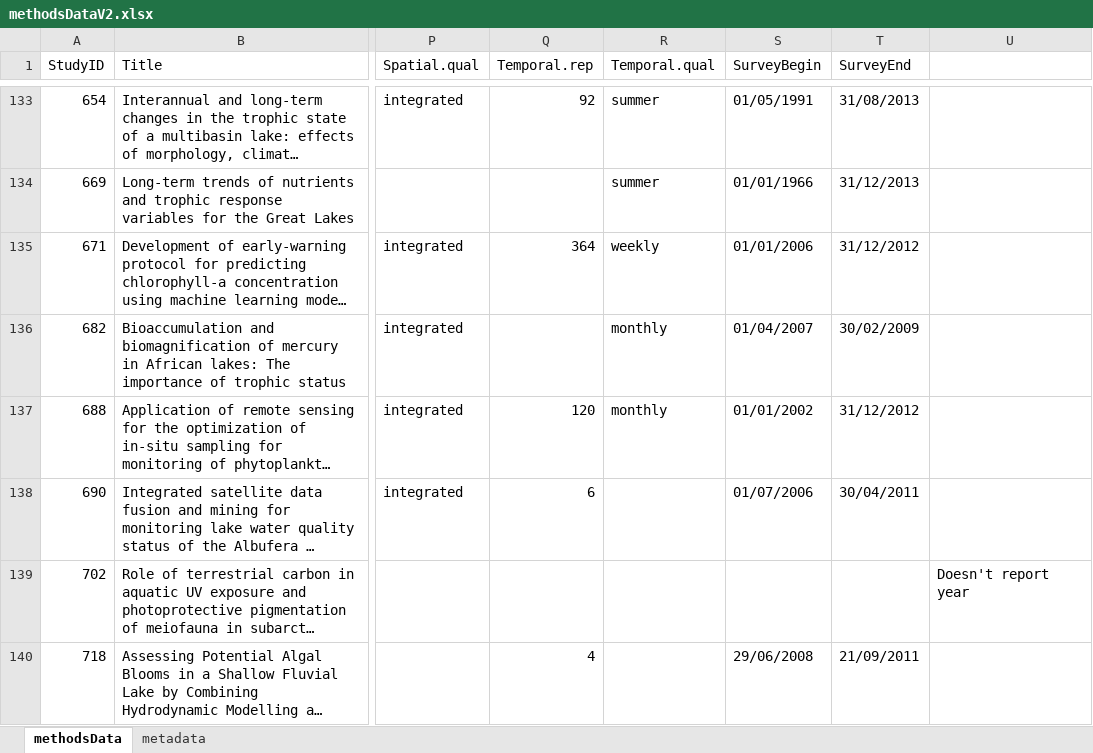
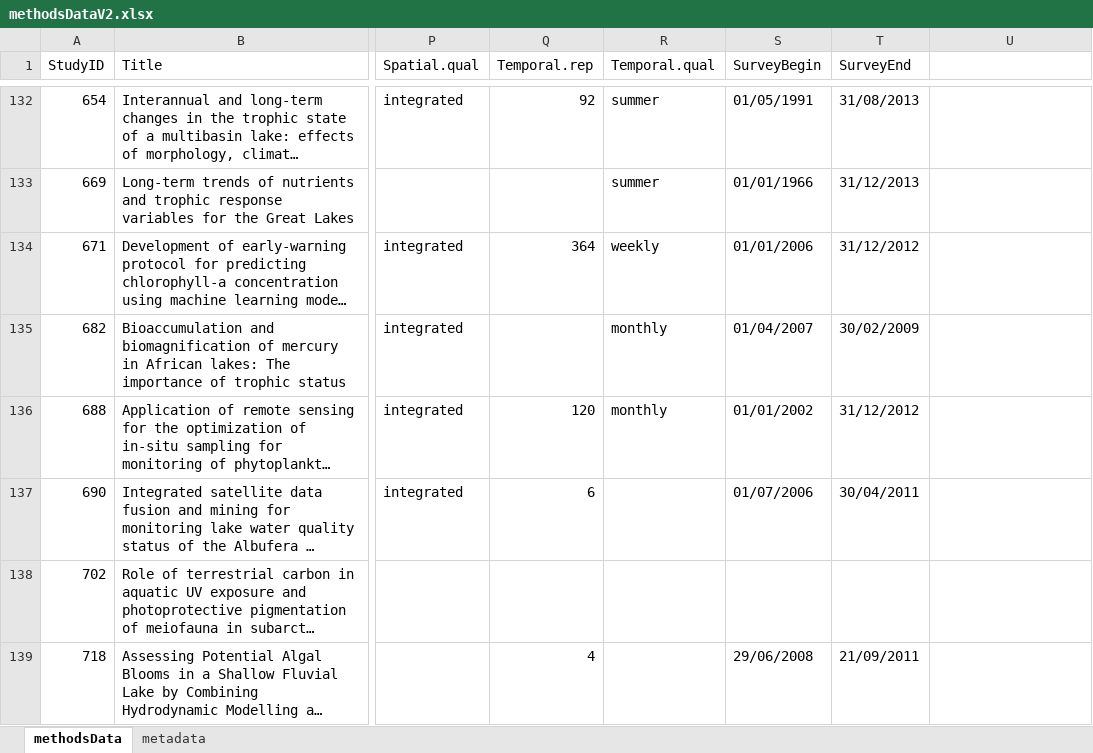
Before and after one commit to afilazzola/ChlorophyllDataPaper, an Excel workbook: data/methodsDataV2.xlsx, sheet methodsData, drawn as a sheet; only a part is shown, gaps mark what is left out; long unchanged cells end in …; values as stored, in another font and other column widths than the file's, no borders; addresses are those after the commit; the diff covers the shown part only; the diff names each change by its address in the sheet, - before the commit and + after, or states it on an @@ line.

```diff
--- a/data/methodsDataV2.xlsx (sheet methodsData)
+++ b/data/methodsDataV2.xlsx (sheet methodsData)
-U138: Doesn't report year
+U138: (empty)
```
Also changed, not shown: 1 removed row and 18 edited cells elsewhere in this sheet, 3 other files.
